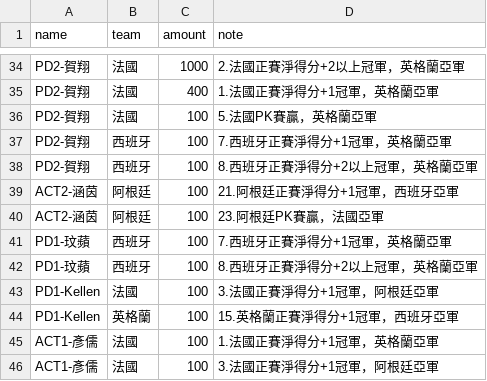
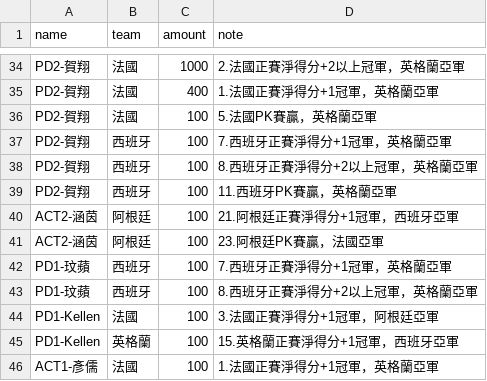
Before and after one commit to xavier-2026/2026-worldcup-final4, a CSV file: data/bets.csv, drawn as a sheet; only a part is shown, gaps mark what is left out; the shorter side is filled out with more unchanged rows; the diff names each change by its address in the sheet, - before the commit and + after, or states it on an @@ line.

Commit message:
bets.csv 업데이트

```diff
--- a/data/bets.csv
+++ b/data/bets.csv
+row 39: PD2-賀翔 | 西班牙 | 100 | 11.西班牙PK賽贏，英格蘭亞軍
```
